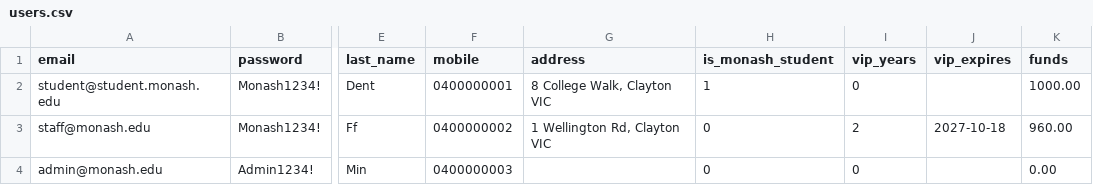
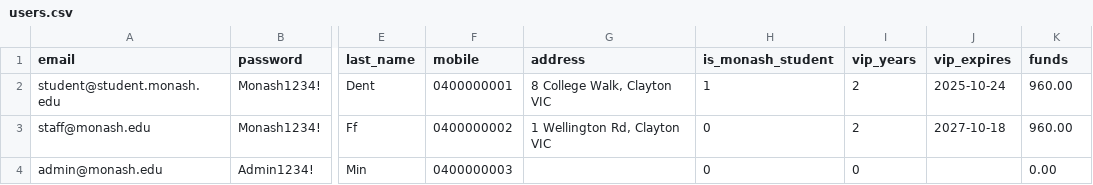
Before and after one commit to Sehjwant-Singh/Applied11_Group5, a CSV file: src/users.csv, drawn as a sheet; only a part is shown, gaps mark what is left out; the diff names each change by its address in the sheet, - before the commit and + after, or states it on an @@ line.

```diff
--- a/src/users.csv
+++ b/src/users.csv
-I2 (vip_years): 0
+I2 (vip_years): 2
-J2 (vip_expires): (empty)
+J2 (vip_expires): 2025-10-24
-K2 (funds): 1000.00
+K2 (funds): 960.00
```
Also changed, not shown: src/orders.csv, 6 other files.
